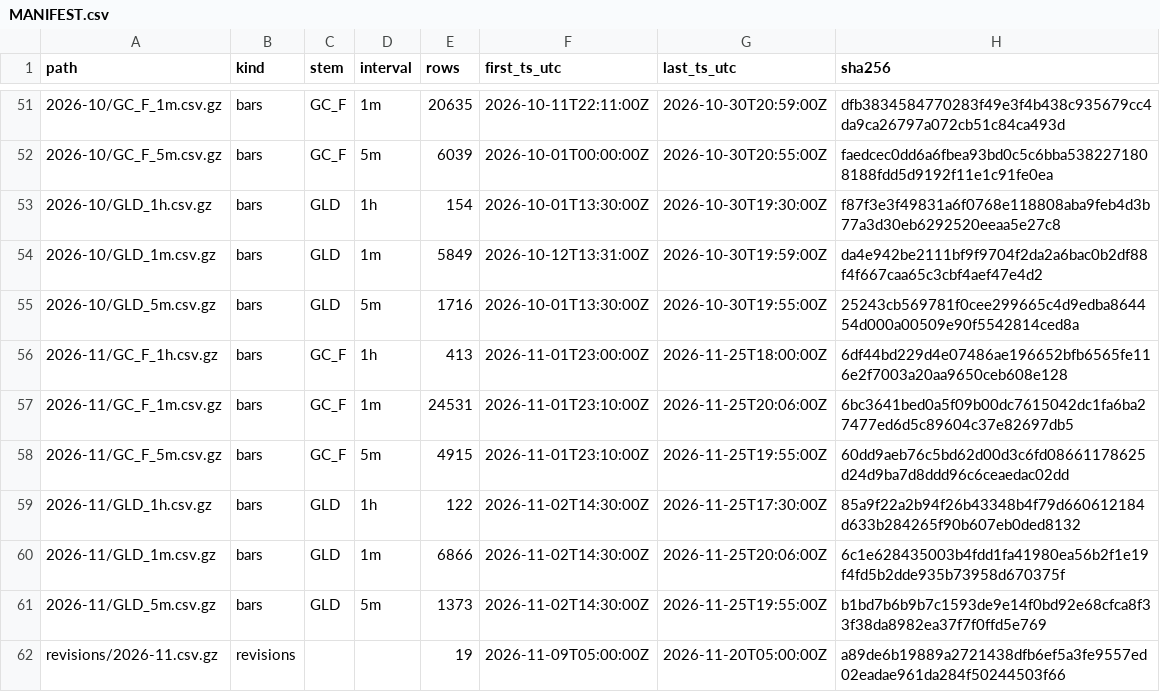
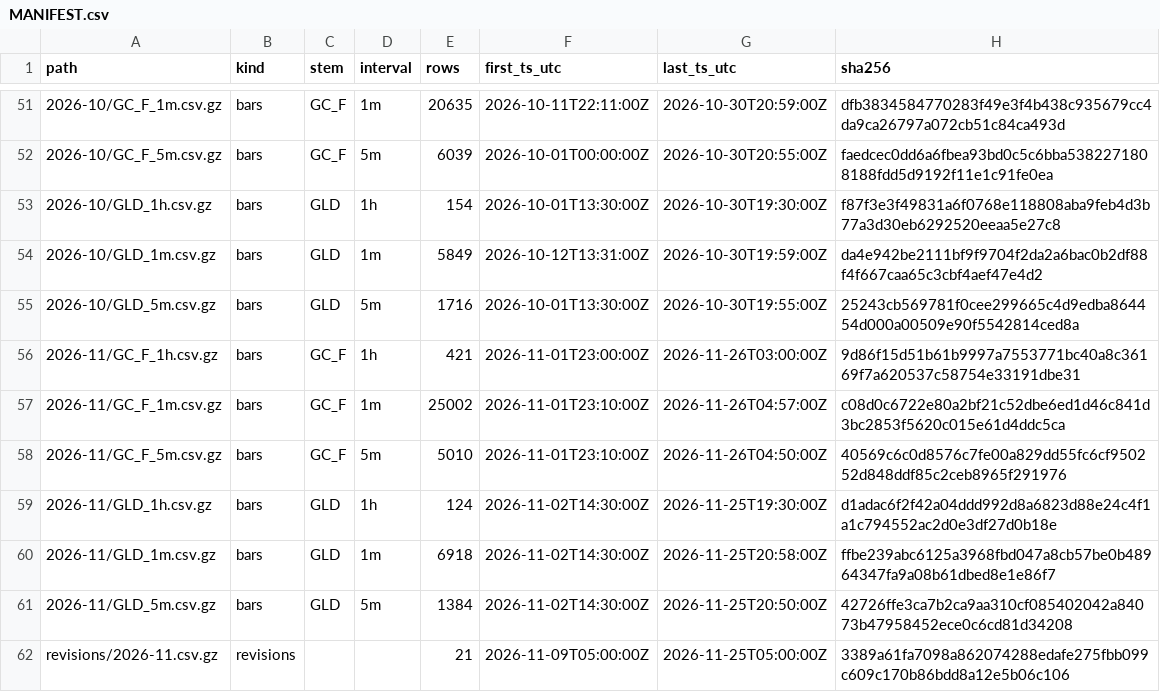
Before and after one commit to flodesgg/paper-lab, a CSV file: data_archive/MANIFEST.csv, drawn as a sheet; only a part is shown, gaps mark what is left out.

```diff
--- a/data_archive/MANIFEST.csv
+++ b/data_archive/MANIFEST.csv
@@ -55,8 +55,8 @@ path,kind,stem,interval,rows,first_ts_utc,last_ts_utc,sha256
 2026-10/GLD_5m.csv.gz,bars,GLD,5m,1716,2026-10-01T13:30:00Z,2026-10-30T19:55:00Z,25243cb569781f0cee299665c4d9edba864454d000a00509e90f5542814ced8a
-2026-11/GC_F_1h.csv.gz,bars,GC_F,1h,413,2026-11-01T23:00:00Z,2026-11-25T18:00:00Z,6df44bd229d4e07486ae196652bfb6565fe116e2f7003a20aa9650ceb608e128
-2026-11/GC_F_1m.csv.gz,bars,GC_F,1m,24531,2026-11-01T23:10:00Z,2026-11-25T20:06:00Z,6bc3641bed0a5f09b00dc7615042dc1fa6ba27477ed6d5c89604c37e82697db5
-2026-11/GC_F_5m.csv.gz,bars,GC_F,5m,4915,2026-11-01T23:10:00Z,2026-11-25T19:55:00Z,60dd9aeb76c5bd62d00d3c6fd08661178625d24d9ba7d8ddd96c6ceaedac02dd
-2026-11/GLD_1h.csv.gz,bars,GLD,1h,122,2026-11-02T14:30:00Z,2026-11-25T17:30:00Z,85a9f22a2b94f26b43348b4f79d660612184d633b284265f90b607eb0ded8132
-2026-11/GLD_1m.csv.gz,bars,GLD,1m,6866,2026-11-02T14:30:00Z,2026-11-25T20:06:00Z,6c1e628435003b4fdd1fa41980ea56b2f1e19f4fd5b2dde935b73958d670375f
-2026-11/GLD_5m.csv.gz,bars,GLD,5m,1373,2026-11-02T14:30:00Z,2026-11-25T19:55:00Z,b1bd7b6b9b7c1593de9e14f0bd92e68cfca8f33f38da8982ea37f7f0ffd5e769
-revisions/2026-11.csv.gz,revisions,,,19,2026-11-09T05:00:00Z,2026-11-20T05:00:00Z,a89de6b19889a2721438dfb6ef5a3fe9557ed02eadae961da284f50244503f66
+2026-11/GC_F_1h.csv.gz,bars,GC_F,1h,421,2026-11-01T23:00:00Z,2026-11-26T03:00:00Z,9d86f15d51b61b9997a7553771bc40a8c36169f7a620537c58754e33191dbe31
+2026-11/GC_F_1m.csv.gz,bars,GC_F,1m,25002,2026-11-01T23:10:00Z,2026-11-26T04:57:00Z,c08d0c6722e80a2bf21c52dbe6ed1d46c841d3bc2853f5620c015e61d4ddc5ca
+2026-11/GC_F_5m.csv.gz,bars,GC_F,5m,5010,2026-11-01T23:10:00Z,2026-11-26T04:50:00Z,40569c6c0d8576c7fe00a829dd55fc6cf950252d848ddf85c2ceb8965f291976
+2026-11/GLD_1h.csv.gz,bars,GLD,1h,124,2026-11-02T14:30:00Z,2026-11-25T19:30:00Z,d1adac6f2f42a04ddd992d8a6823d88e24c4f1a1c794552ac2d0e3df27d0b18e
+2026-11/GLD_1m.csv.gz,bars,GLD,1m,6918,2026-11-02T14:30:00Z,2026-11-25T20:58:00Z,ffbe239abc6125a3968fbd047a8cb57be0b48964347fa9a08b61dbed8e1e86f7
+2026-11/GLD_5m.csv.gz,bars,GLD,5m,1384,2026-11-02T14:30:00Z,2026-11-25T20:50:00Z,42726ffe3ca7b2ca9aa310cf085402042a84073b47958452ece0c6cd81d34208
+revisions/2026-11.csv.gz,revisions,,,21,2026-11-09T05:00:00Z,2026-11-25T05:00:00Z,3389a61fa7098a862074288edafe275fbb099c609c170b86bdd8a12e5b06c106
```
Also changed, not shown: journal/runs.csv.
